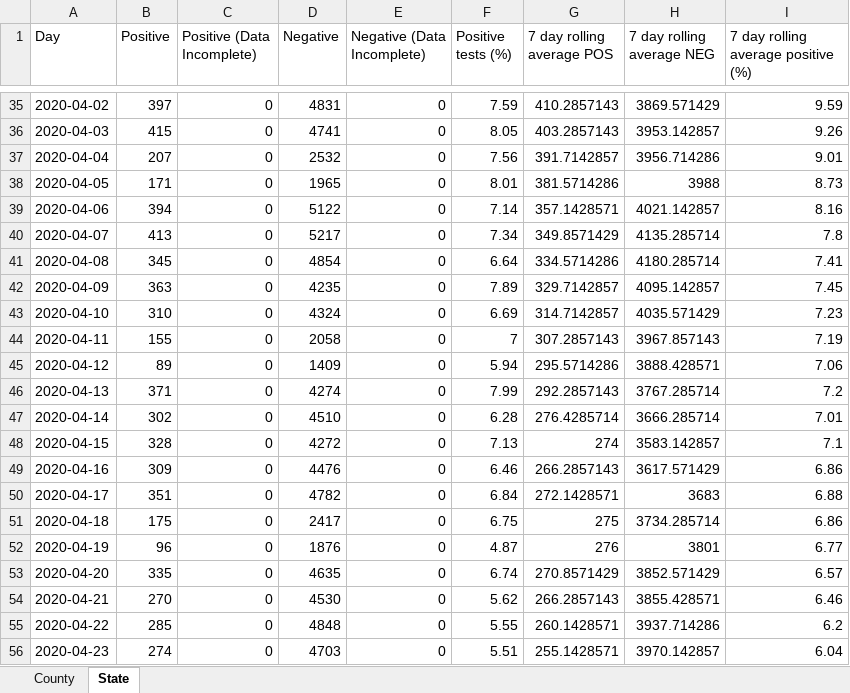
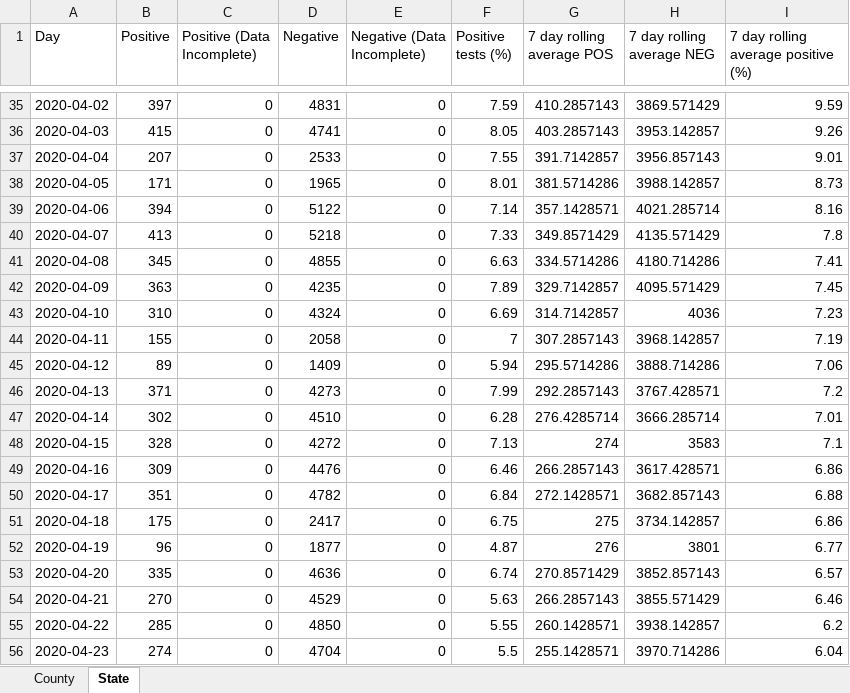
Before and after one commit to arorapankaj/tempRepo, an Excel workbook: washington_county_testing.xlsx, sheet State, drawn as a sheet; only a part is shown, gaps mark what is left out; values as stored, in another font and other column widths than the file's, no borders; the diff covers the shown part only; the diff names each change by its address in the sheet, - before the commit and + after, or states it on an @@ line.

```diff
--- a/washington_county_testing.xlsx (sheet State)
+++ b/washington_county_testing.xlsx (sheet State)
-D37 (Negative): 2532
+D37 (Negative): 2533
-F37 (Positive tests (%)): 7.56
+F37 (Positive tests (%)): 7.55
-H37 (7 day rolling average NEG): 3956.714286
+H37 (7 day rolling average NEG): 3956.857143
-H38 (7 day rolling average NEG): 3988
+H38 (7 day rolling average NEG): 3988.142857
-H39 (7 day rolling average NEG): 4021.142857
+H39 (7 day rolling average NEG): 4021.285714
-D40 (Negative): 5217
+D40 (Negative): 5218
-F40 (Positive tests (%)): 7.34
+F40 (Positive tests (%)): 7.33
-H40 (7 day rolling average NEG): 4135.285714
+H40 (7 day rolling average NEG): 4135.571429
-D41 (Negative): 4854
+D41 (Negative): 4855
-F41 (Positive tests (%)): 6.64
+F41 (Positive tests (%)): 6.63
-H41 (7 day rolling average NEG): 4180.285714
+H41 (7 day rolling average NEG): 4180.714286
-H42 (7 day rolling average NEG): 4095.142857
+H42 (7 day rolling average NEG): 4095.571429
-H43 (7 day rolling average NEG): 4035.571429
+H43 (7 day rolling average NEG): 4036
-H44 (7 day rolling average NEG): 3967.857143
+H44 (7 day rolling average NEG): 3968.142857
-H45 (7 day rolling average NEG): 3888.428571
+H45 (7 day rolling average NEG): 3888.714286
-D46 (Negative): 4274
+D46 (Negative): 4273
-H46 (7 day rolling average NEG): 3767.285714
+H46 (7 day rolling average NEG): 3767.428571
-H48 (7 day rolling average NEG): 3583.142857
+H48 (7 day rolling average NEG): 3583
-H49 (7 day rolling average NEG): 3617.571429
+H49 (7 day rolling average NEG): 3617.428571
-H50 (7 day rolling average NEG): 3683
+H50 (7 day rolling average NEG): 3682.857143
-H51 (7 day rolling average NEG): 3734.285714
+H51 (7 day rolling average NEG): 3734.142857
-D52 (Negative): 1876
+D52 (Negative): 1877
-D53 (Negative): 4635
+D53 (Negative): 4636
-H53 (7 day rolling average NEG): 3852.571429
+H53 (7 day rolling average NEG): 3852.857143
-D54 (Negative): 4530
+D54 (Negative): 4529
-F54 (Positive tests (%)): 5.62
+F54 (Positive tests (%)): 5.63
-H54 (7 day rolling average NEG): 3855.428571
+H54 (7 day rolling average NEG): 3855.571429
-D55 (Negative): 4848
+D55 (Negative): 4850
-H55 (7 day rolling average NEG): 3937.714286
+H55 (7 day rolling average NEG): 3938.142857
-D56 (Negative): 4703
+D56 (Negative): 4704
-F56 (Positive tests (%)): 5.51
+F56 (Positive tests (%)): 5.5
-H56 (7 day rolling average NEG): 3970.142857
+H56 (7 day rolling average NEG): 3970.714286
```
Also changed, not shown: 1 added row and 388 edited cells elsewhere in this sheet, sheet County, contra_costa_county_testing.xlsx, 2 other files.
